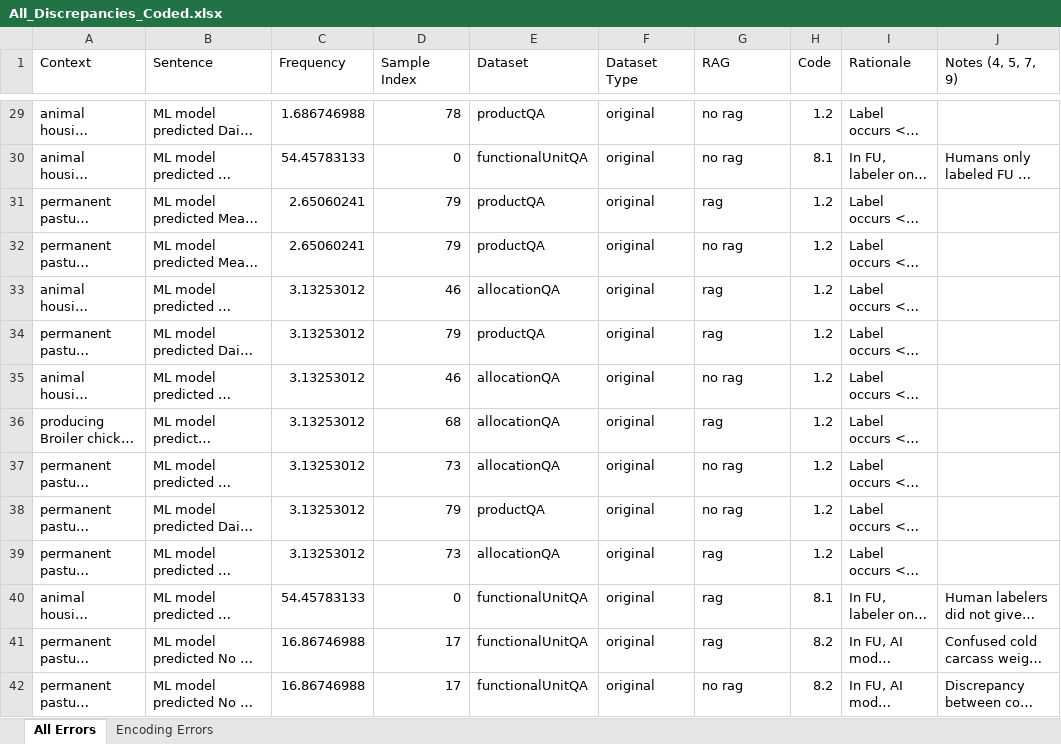
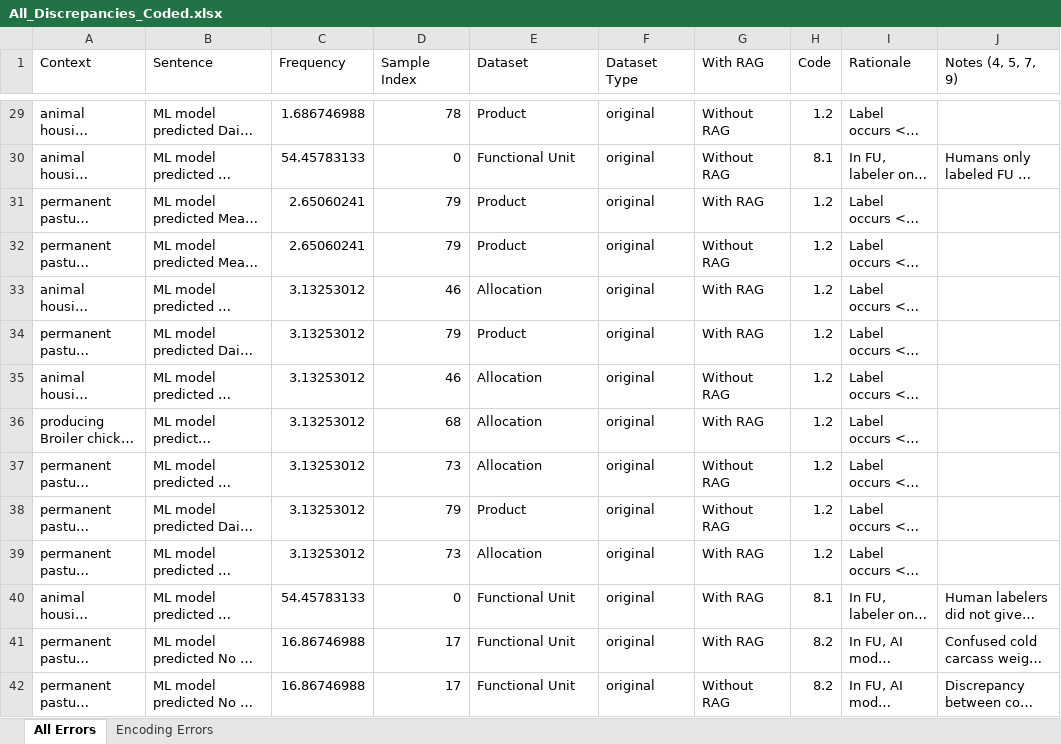
Before and after one commit to PEESEgroup/lca_goal_scope-benchmark_datasets-LLM_eval, an Excel workbook: data/qa_dataset/results/All_Discrepancies_Coded.xlsx, sheet All Errors, drawn as a sheet; only a part is shown, gaps mark what is left out; long unchanged cells end in …; values as stored, in another font and other column widths than the file's, no borders; the diff covers the shown part only; the diff names each change by its address in the sheet, - before the commit and + after, or states it on an @@ line.

```diff
--- a/data/qa_dataset/results/All_Discrepancies_Coded.xlsx (sheet All Errors)
+++ b/data/qa_dataset/results/All_Discrepancies_Coded.xlsx (sheet All Errors)
-G1: RAG
+G1: With RAG
-E29 (Dataset): productQA
+E29 (Dataset): Product
-G29:G30 (With RAG): no rag
+G29:G30 (With RAG): Without RAG
-E30 (Dataset): functionalUnitQA
+E30 (Dataset): Functional Unit
-E31:E32 (Dataset): productQA
+E31:E32 (Dataset): Product
-G31 (With RAG): rag
+G31 (With RAG): With RAG
-G32 (With RAG): no rag
+G32 (With RAG): Without RAG
-E33 (Dataset): allocationQA
+E33 (Dataset): Allocation
-G33:G34 (With RAG): rag
+G33:G34 (With RAG): With RAG
-E34 (Dataset): productQA
+E34 (Dataset): Product
-E35:E37 (Dataset): allocationQA
+E35:E37 (Dataset): Allocation
-G35 (With RAG): no rag
+G35 (With RAG): Without RAG
-G36 (With RAG): rag
+G36 (With RAG): With RAG
-G37:G38 (With RAG): no rag
+G37:G38 (With RAG): Without RAG
-E38 (Dataset): productQA
+E38 (Dataset): Product
-E39 (Dataset): allocationQA
+E39 (Dataset): Allocation
-G39:G41 (With RAG): rag
+G39:G41 (With RAG): With RAG
-E40:E42 (Dataset): functionalUnitQA
+E40:E42 (Dataset): Functional Unit
-G42 (With RAG): no rag
+G42 (With RAG): Without RAG
```
Also changed, not shown: 619 edited cells elsewhere in this sheet.
